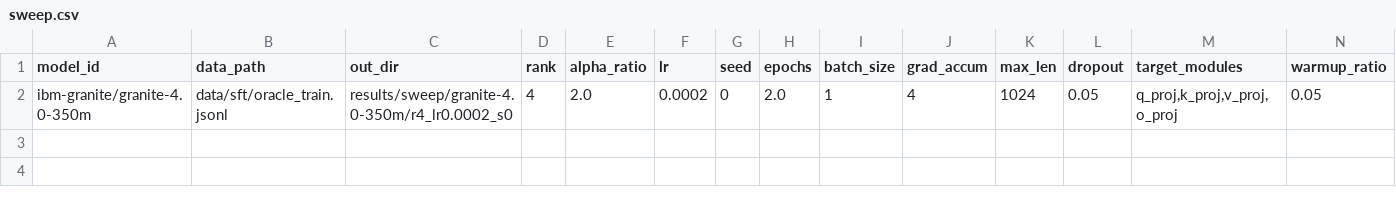
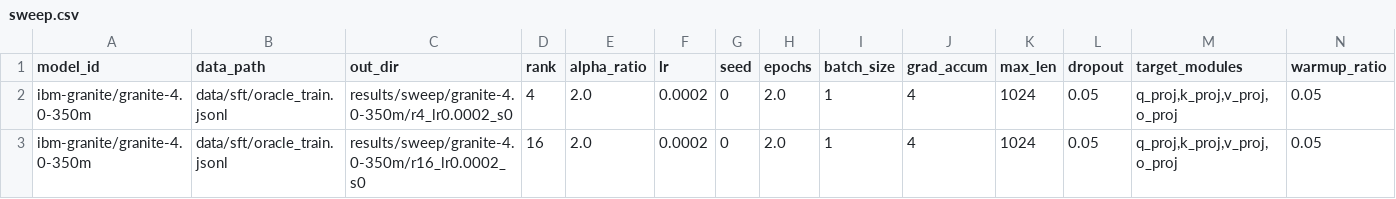
Before and after one commit to Gangadhar017/SLM-agent-Lab, a CSV file: results/sweep/granite-4.0-350m/sweep.csv, drawn as a sheet; only a part is shown; rows hold the shown columns only; the diff names each change by its address in the sheet, - before the commit and + after, or states it on an @@ line.

```diff
--- a/results/sweep/granite-4.0-350m/sweep.csv
+++ b/results/sweep/granite-4.0-350m/sweep.csv
+row 3: ibm-granite/granite-4.0-350m | data/sft/oracle_train.jsonl | results/sweep/granite-4.0-350m/r16_lr0.0002_s0 | 16 | 2.0 | 0.0002 | 0 | 2.0 | 1 | 4 | 1024 | 0.05 | q_proj,k_proj,v_proj,o_proj | 0.05
```
Also changed, not shown: 2 other files.
